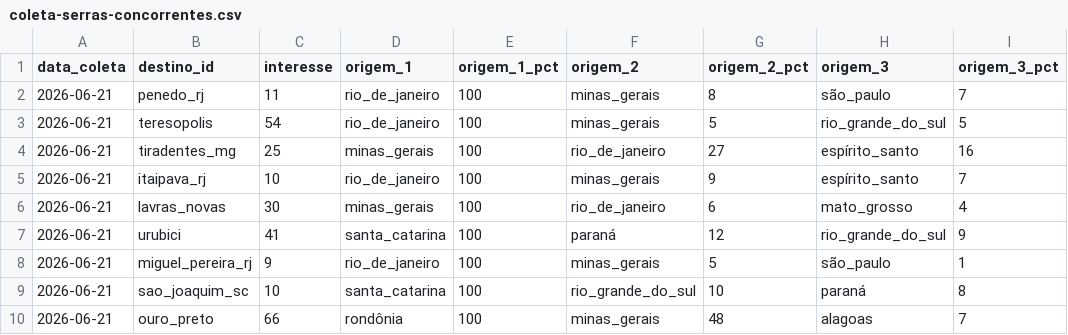
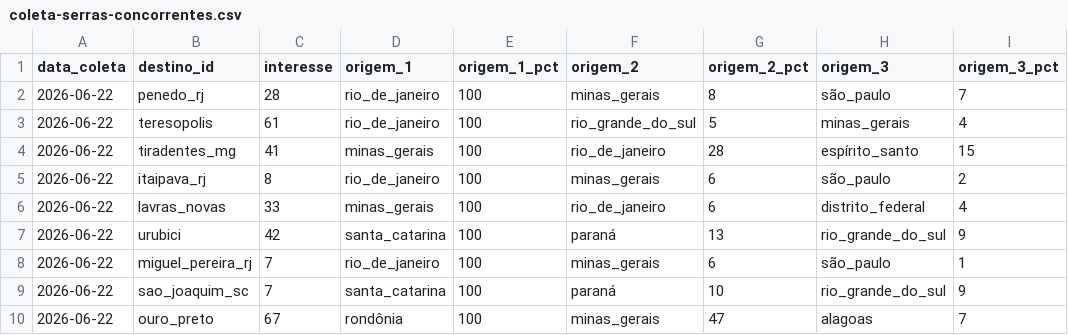
Before and after one commit to LIEZIOABR/pulse-amazonia, a CSV file: coleta-serras-concorrentes.csv, drawn as a sheet.

```diff
--- a/coleta-serras-concorrentes.csv
+++ b/coleta-serras-concorrentes.csv
@@ -1,10 +1,10 @@
 data_coleta,destino_id,interesse,origem_1,origem_1_pct,origem_2,origem_2_pct,origem_3,origem_3_pct
-2026-06-21,penedo_rj,11,rio_de_janeiro,100,minas_gerais,8,são_paulo,7
-2026-06-21,teresopolis,54,rio_de_janeiro,100,minas_gerais,5,rio_grande_do_sul,5
-2026-06-21,tiradentes_mg,25,minas_gerais,100,rio_de_janeiro,27,espírito_santo,16
-2026-06-21,itaipava_rj,10,rio_de_janeiro,100,minas_gerais,9,espírito_santo,7
-2026-06-21,lavras_novas,30,minas_gerais,100,rio_de_janeiro,6,mato_grosso,4
-2026-06-21,urubici,41,santa_catarina,100,paraná,12,rio_grande_do_sul,9
-2026-06-21,miguel_pereira_rj,9,rio_de_janeiro,100,minas_gerais,5,são_paulo,1
-2026-06-21,sao_joaquim_sc,10,santa_catarina,100,rio_grande_do_sul,10,paraná,8
-2026-06-21,ouro_preto,66,rondônia,100,minas_gerais,48,alagoas,7
+2026-06-22,penedo_rj,28,rio_de_janeiro,100,minas_gerais,8,são_paulo,7
+2026-06-22,teresopolis,61,rio_de_janeiro,100,rio_grande_do_sul,5,minas_gerais,4
+2026-06-22,tiradentes_mg,41,minas_gerais,100,rio_de_janeiro,28,espírito_santo,15
+2026-06-22,itaipava_rj,8,rio_de_janeiro,100,minas_gerais,6,são_paulo,2
+2026-06-22,lavras_novas,33,minas_gerais,100,rio_de_janeiro,6,distrito_federal,4
+2026-06-22,urubici,42,santa_catarina,100,paraná,13,rio_grande_do_sul,9
+2026-06-22,miguel_pereira_rj,7,rio_de_janeiro,100,minas_gerais,6,são_paulo,1
+2026-06-22,sao_joaquim_sc,7,santa_catarina,100,paraná,10,rio_grande_do_sul,9
+2026-06-22,ouro_preto,67,rondônia,100,minas_gerais,47,alagoas,7
```
Also changed, not shown: coleta-serras-ancora.csv.
